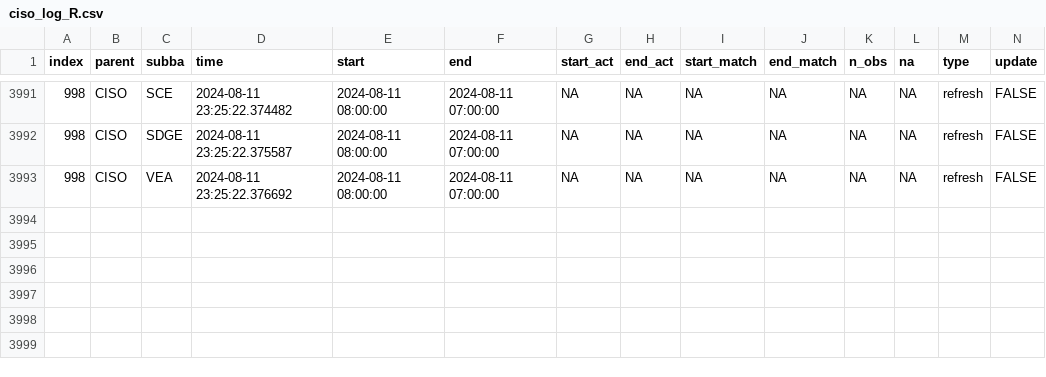
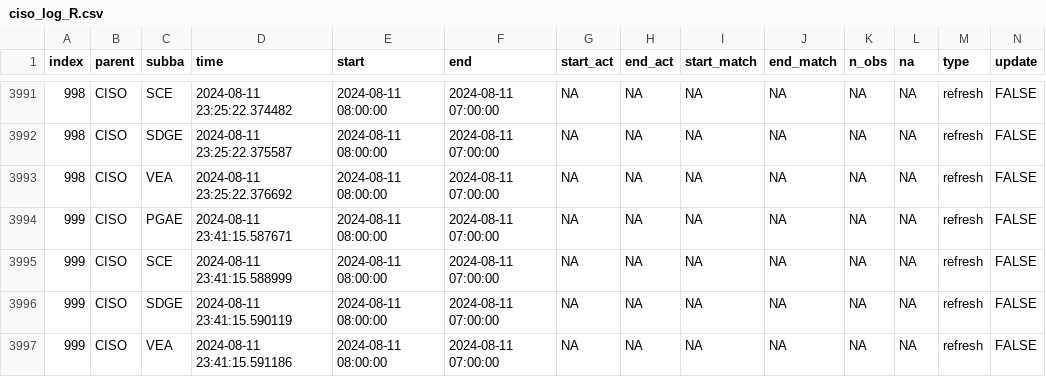
Before and after one commit to laughing-train/fantastic-octo-spork, a CSV file: metadata/ciso_log_R.csv, drawn as a sheet; only a part is shown, gaps mark what is left out; rows hold the shown columns only; the diff names each change by its address in the sheet, - before the commit and + after, or states it on an @@ line.

Commit message:
Auto update of the data

```diff
--- a/metadata/ciso_log_R.csv
+++ b/metadata/ciso_log_R.csv
+row 3994: 999 | CISO | PGAE | 2024-08-11 23:41:15.587671 | 2024-08-11 08:00:00 | 2024-08-11 07:00:00 | NA | NA | NA | NA | NA | NA | refresh | FALSE
+row 3995: 999 | CISO | SCE | 2024-08-11 23:41:15.588999 | 2024-08-11 08:00:00 | 2024-08-11 07:00:00 | NA | NA | NA | NA | NA | NA | refresh | FALSE
+row 3996: 999 | CISO | SDGE | 2024-08-11 23:41:15.590119 | 2024-08-11 08:00:00 | 2024-08-11 07:00:00 | NA | NA | NA | NA | NA | NA | refresh | FALSE
+row 3997: 999 | CISO | VEA | 2024-08-11 23:41:15.591186 | 2024-08-11 08:00:00 | 2024-08-11 07:00:00 | NA | NA | NA | NA | NA | NA | refresh | FALSE
```
Also changed, not shown: 1 other file.
